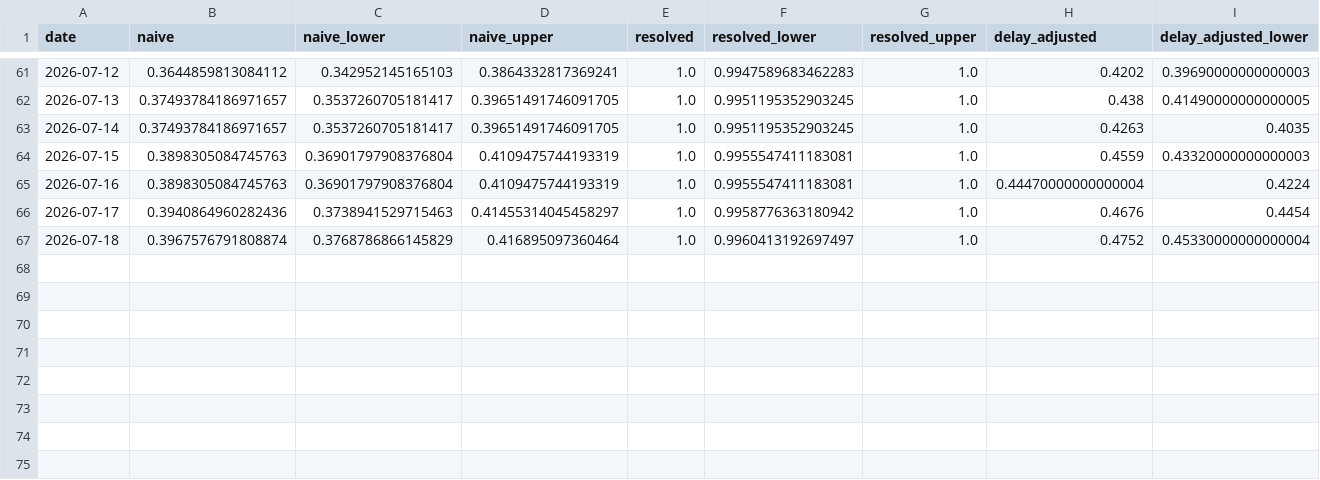
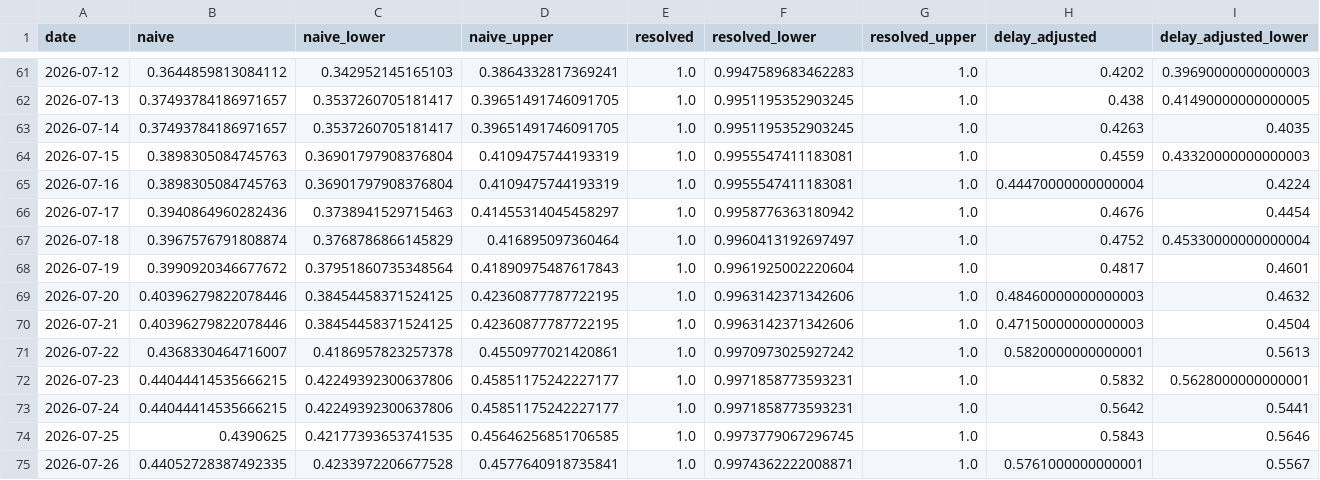
Before and after one commit to sdennett20/Historical-CFR-Estimation, a CSV file: Results/cfr_results_2026.csv, drawn as a sheet; only a part is shown, gaps mark what is left out; rows hold the shown columns only; the diff names each change by its address in the sheet, - before the commit and + after, or states it on an @@ line.

Commit message:
Updated DRC 2026 data

```diff
--- a/Results/cfr_results_2026.csv
+++ b/Results/cfr_results_2026.csv
+row 68: 2026-07-19 | 0.3990920346677672 | 0.37951860735348564 | 0.41890975487617843 | 1.0 | 0.9961925002220604 | 1.0 | 0.4817 | 0.4601
+row 69: 2026-07-20 | 0.40396279822078446 | 0.38454458371524125 | 0.42360877787722195 | 1.0 | 0.9963142371342606 | 1.0 | 0.48460000000000003 | 0.4632
+row 70: 2026-07-21 | 0.40396279822078446 | 0.38454458371524125 | 0.42360877787722195 | 1.0 | 0.9963142371342606 | 1.0 | 0.47150000000000003 | 0.4504
+row 71: 2026-07-22 | 0.4368330464716007 | 0.4186957823257378 | 0.4550977021420861 | 1.0 | 0.9970973025927242 | 1.0 | 0.5820000000000001 | 0.5613
+row 72: 2026-07-23 | 0.44044414535666215 | 0.42249392300637806 | 0.45851175242227177 | 1.0 | 0.9971858773593231 | 1.0 | 0.5832 | 0.5628000000000001
+row 73: 2026-07-24 | 0.44044414535666215 | 0.42249392300637806 | 0.45851175242227177 | 1.0 | 0.9971858773593231 | 1.0 | 0.5642 | 0.5441
+row 74: 2026-07-25 | 0.4390625 | 0.42177393653741535 | 0.45646256851706585 | 1.0 | 0.9973779067296745 | 1.0 | 0.5843 | 0.5646
+row 75: 2026-07-26 | 0.44052728387492335 | 0.4233972206677528 | 0.4577640918735841 | 1.0 | 0.9974362222008871 | 1.0 | 0.5761000000000001 | 0.5567
```
Also changed, not shown: 2 other files.
